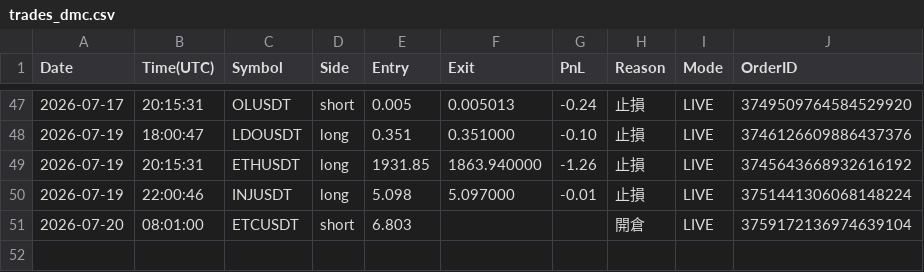
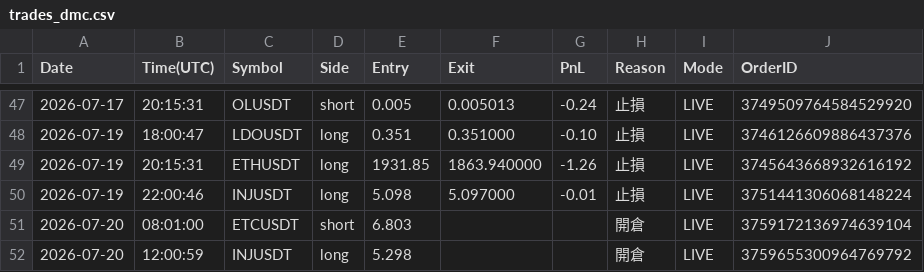
Before and after one commit to RobertChu1996/claude-tradingview-mcp-trading, a CSV file: trades_dmc.csv, drawn as a sheet; only a part is shown, gaps mark what is left out.

```diff
--- a/trades_dmc.csv
+++ b/trades_dmc.csv
@@ -51 +51,2 @@ Date,Time(UTC),Symbol,Side,Entry,Exit,PnL,Reason,Mode,OrderID
 2026-07-20,08:01:00,ETCUSDT,short,6.803,,,開倉,LIVE,3759172136974639104
+2026-07-20,12:00:59,INJUSDT,long,5.298,,,開倉,LIVE,3759655300964769792
```
Also changed, not shown: 4 other files.
